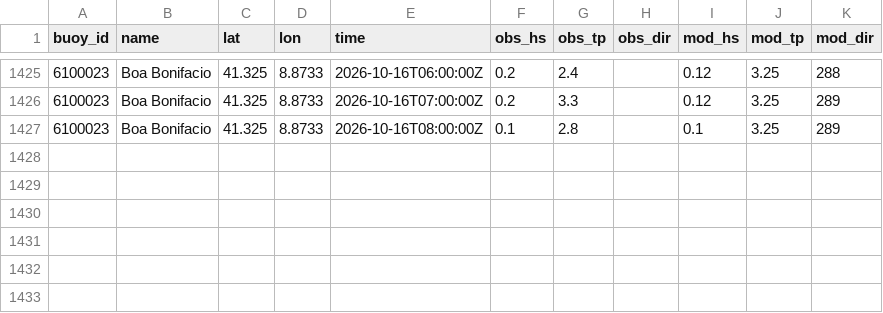
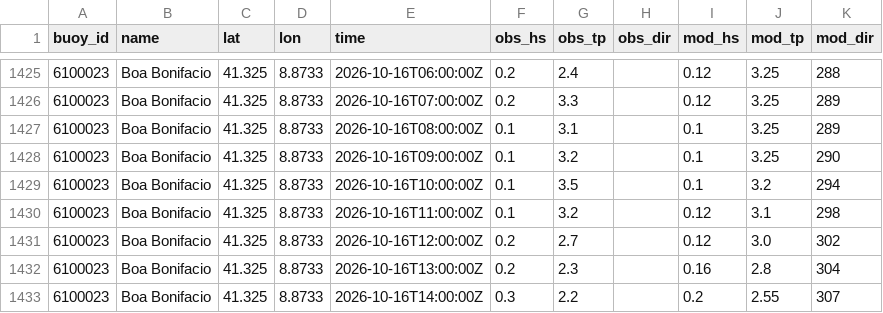
Before and after one commit to devskip/waves, a CSV file: buoy_history.csv, drawn as a sheet; only a part is shown, gaps mark what is left out.

```diff
--- a/buoy_history.csv
+++ b/buoy_history.csv
@@ -1426,2 +1426,8 @@ buoy_id,name,lat,lon,time,obs_hs,obs_tp,obs_dir,mod_hs,mod_tp,mod_dir
 6100023,Boa Bonifacio,41.325,8.8733,2026-10-16T07:00:00Z,0.2,3.3,,0.12,3.25,289
-6100023,Boa Bonifacio,41.325,8.8733,2026-10-16T08:00:00Z,0.1,2.8,,0.1,3.25,289
+6100023,Boa Bonifacio,41.325,8.8733,2026-10-16T08:00:00Z,0.1,3.1,,0.1,3.25,289
+6100023,Boa Bonifacio,41.325,8.8733,2026-10-16T09:00:00Z,0.1,3.2,,0.1,3.25,290
+6100023,Boa Bonifacio,41.325,8.8733,2026-10-16T10:00:00Z,0.1,3.5,,0.1,3.2,294
+6100023,Boa Bonifacio,41.325,8.8733,2026-10-16T11:00:00Z,0.1,3.2,,0.12,3.1,298
+6100023,Boa Bonifacio,41.325,8.8733,2026-10-16T12:00:00Z,0.2,2.7,,0.12,3.0,302
+6100023,Boa Bonifacio,41.325,8.8733,2026-10-16T13:00:00Z,0.2,2.3,,0.16,2.8,304
+6100023,Boa Bonifacio,41.325,8.8733,2026-10-16T14:00:00Z,0.3,2.2,,0.2,2.55,307
```
Also changed, not shown: 1 other file.
